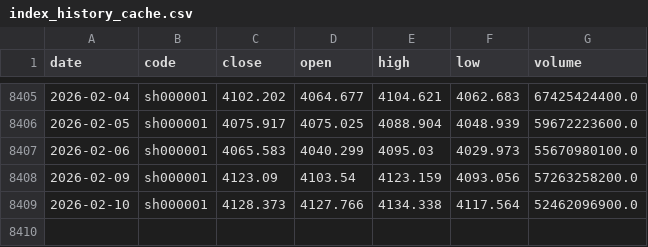
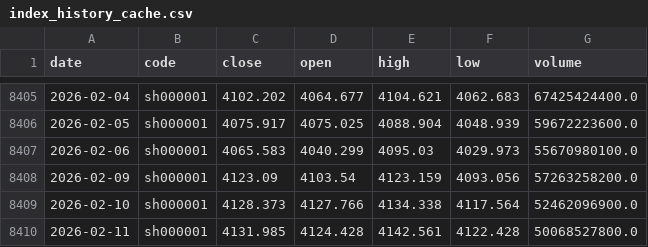
Before and after one commit to mountainguan/Chanlun_Tutor, a CSV file: data/index_history_cache.csv, drawn as a sheet; only a part is shown, gaps mark what is left out.

```diff
--- a/data/index_history_cache.csv
+++ b/data/index_history_cache.csv
@@ -8409 +8409,2 @@ date,code,close,open,high,low,volume
 2026-02-10,sh000001,4128.373,4127.766,4134.338,4117.564,52462096900.0
+2026-02-11,sh000001,4131.985,4124.428,4142.561,4122.428,50068527800.0
```
Also changed, not shown: data/market_sentiment_cache.csv, 28 other files.
